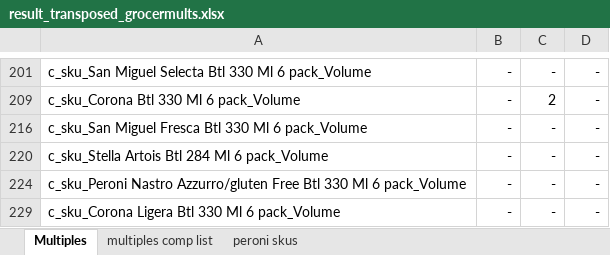
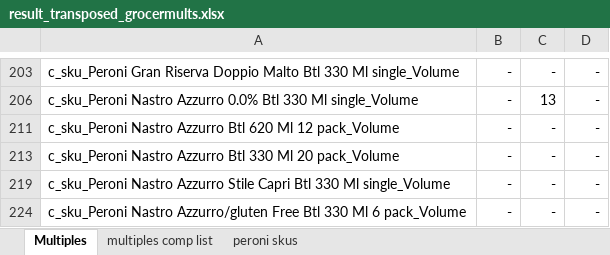
Before and after one commit to MHrycej/AsahiUK_MMM, an Excel workbook: nielsen_processing/result_transposed_grocermults.xlsx, sheet Multiples, drawn as a sheet; only a part is shown, gaps mark what is left out; values as stored, in another font and other column widths than the file's, no borders; removed rows and columns are numbered as before the commit, all else as after; the diff covers the shown part only; the diff names each change by its address in the sheet, - before the commit and + after, or states it on an @@ line.

```diff
--- a/nielsen_processing/result_transposed_grocermults.xlsx (sheet Multiples)
+++ b/nielsen_processing/result_transposed_grocermults.xlsx (sheet Multiples)
-A203: c_sku_San Miguel Selecta Btl 330 Ml 6 pack_Volume
+A203: c_sku_Peroni Gran Riserva Doppio Malto Btl 330 Ml single_Volume
@@ row 206 unhidden: c_sku_Peroni Nastro Azzurro 0.0% Btl 330 Ml single_Volume | - | 13 | - @@
-A211: c_sku_Corona Btl 330 Ml 6 pack_Volume
+A211: c_sku_Peroni Nastro Azzurro Btl 620 Ml 12 pack_Volume
-C211: 2
+C211: -
-A213: c_sku_San Miguel Fresca Btl 330 Ml 6 pack_Volume
+A213: c_sku_Peroni Nastro Azzurro Btl 330 Ml 20 pack_Volume
-A219: c_sku_Stella Artois Btl 284 Ml 6 pack_Volume
+A219: c_sku_Peroni Nastro Azzurro Stile Capri Btl 330 Ml single_Volume
@@ row 229 hidden: c_sku_Corona Ligera Btl 330 Ml 6 pack_Volume | - | - | - @@
```
Also changed, not shown: 40 hidden or unhidden rows and 4 edited cells elsewhere in this sheet, sheet multiples comp list, adstocked_media/media_data.xlsx, nielsen_processing/result_transposed_impulse.xlsx, 22 other files.
